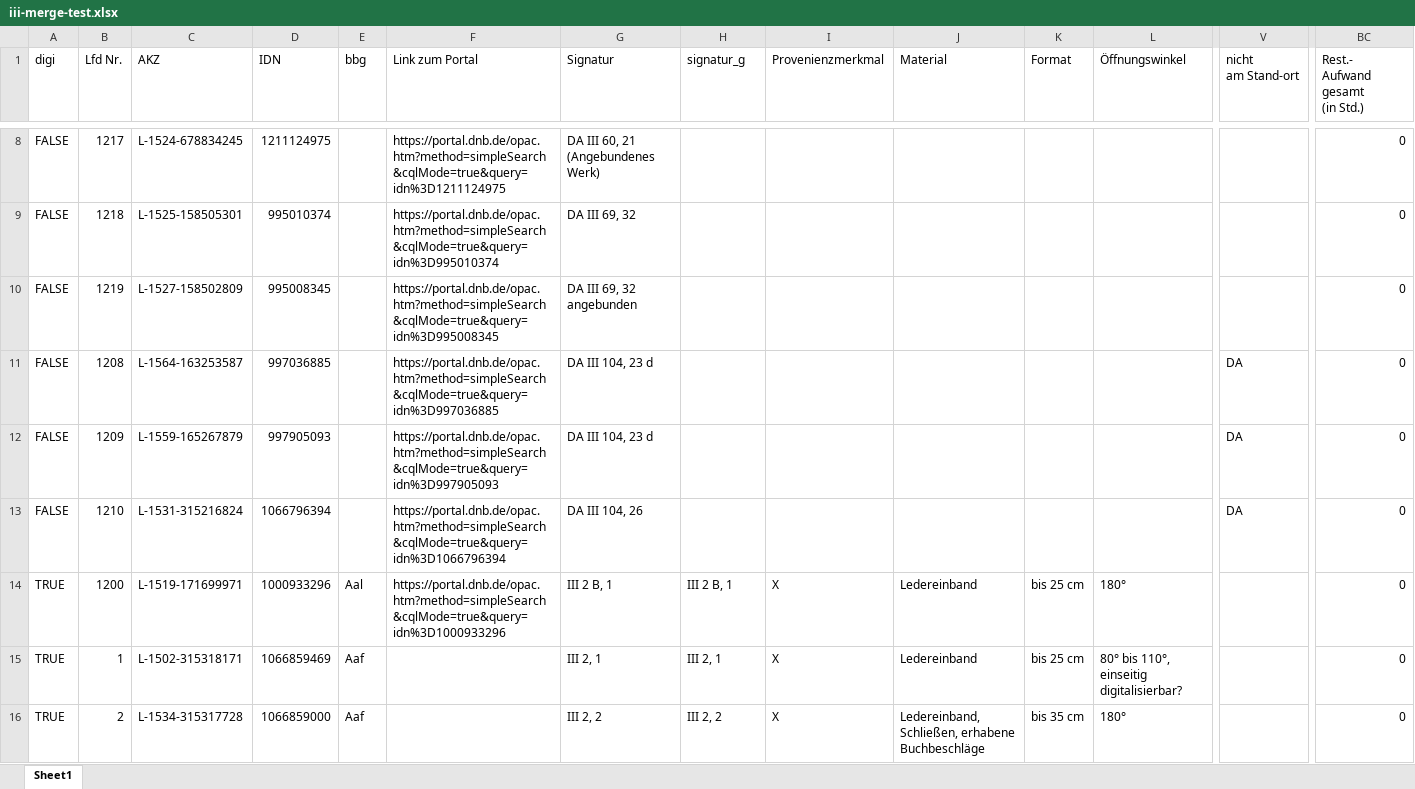
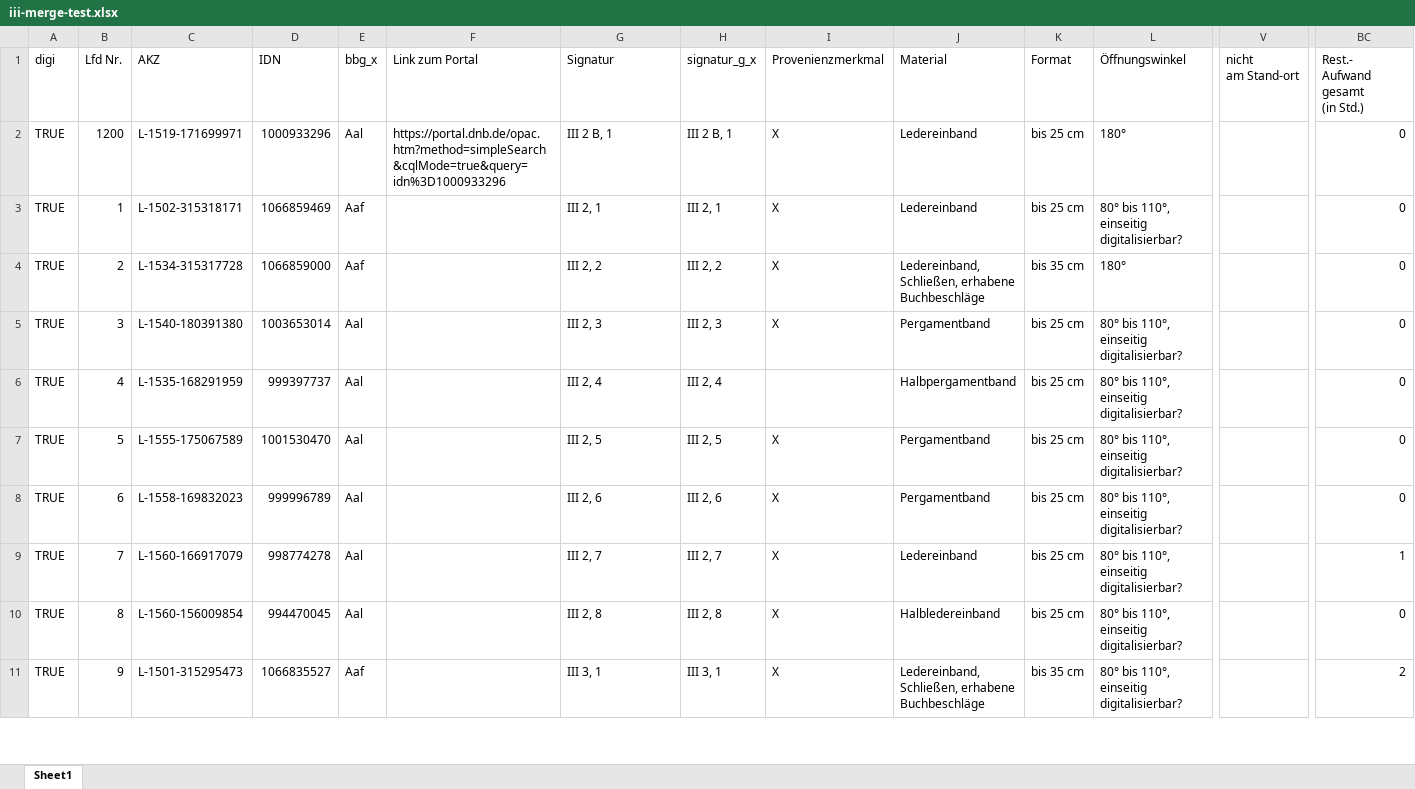
Before and after one commit to buchmuseum/vrekon, an Excel workbook: notebooks/iii-merge-test.xlsx, sheet Sheet1, drawn as a sheet; only a part is shown, gaps mark what is left out; the shorter side is filled out with more unchanged rows; values as stored, in another font and other column widths than the file's, no cell formats; rows hold the shown columns only; the diff covers the shown part only; the diff names each change by its address in the sheet, - before the commit and + after, or states it on an @@ line.

```diff
--- a/notebooks/iii-merge-test.xlsx (sheet Sheet1)
+++ b/notebooks/iii-merge-test.xlsx (sheet Sheet1)
-E1: bbg
+E1: bbg_x
-H1: signatur_g
+H1: signatur_g_x
-row 8: FALSE | 1217 | L-1524-678834245 | 1211124975 |  | https://portal.dnb.de/opac.htm?method=simpleSearch&cqlMode=true&query=idn%3D1211124975 | DA III 60, 21 (Angebundenes Werk) |  |  |  |  |  |  | 0
-row 9: FALSE | 1218 | L-1525-158505301 | 995010374 |  | https://portal.dnb.de/opac.htm?method=simpleSearch&cqlMode=true&query=idn%3D995010374 | DA III 69, 32 |  |  |  |  |  |  | 0
-row 10: FALSE | 1219 | L-1527-158502809 | 995008345 |  | https://portal.dnb.de/opac.htm?method=simpleSearch&cqlMode=true&query=idn%3D995008345 | DA III 69, 32 angebunden |  |  |  |  |  |  | 0
-row 11: FALSE | 1208 | L-1564-163253587 | 997036885 |  | https://portal.dnb.de/opac.htm?method=simpleSearch&cqlMode=true&query=idn%3D997036885 | DA III 104, 23 d |  |  |  |  |  | DA | 0
-row 12: FALSE | 1209 | L-1559-165267879 | 997905093 |  | https://portal.dnb.de/opac.htm?method=simpleSearch&cqlMode=true&query=idn%3D997905093 | DA III 104, 23 d |  |  |  |  |  | DA | 0
-row 13: FALSE | 1210 | L-1531-315216824 | 1066796394 |  | https://portal.dnb.de/opac.htm?method=simpleSearch&cqlMode=true&query=idn%3D1066796394 | DA III 104, 26 |  |  |  |  |  | DA | 0
```
Also changed, not shown: 16 removed rows and 6 edited cells elsewhere in this sheet, cell formats, notebooks/Thomschke_III_Drucke_1501-1560.xlsm, notebooks/iii-merge-test-excel.xlsx, 1 other file.
